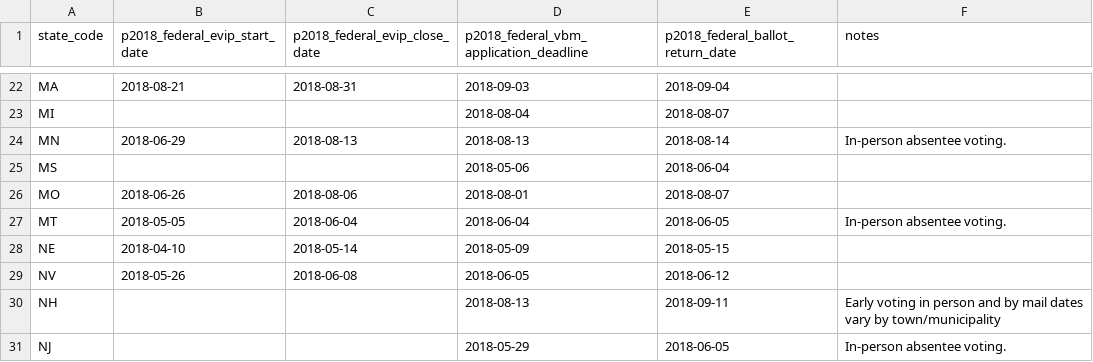
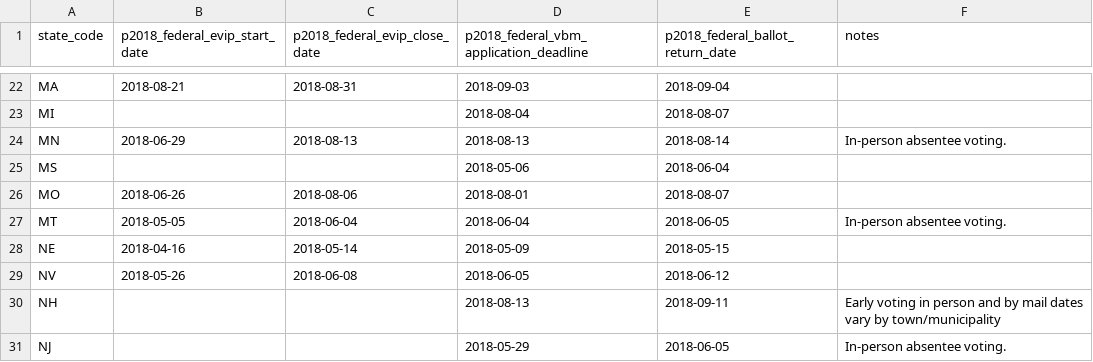
Before and after one commit to democrats/election-calendar, a CSV file: 2018/p2018_federal_ev.csv, drawn as a sheet; only a part is shown, gaps mark what is left out.

Commit message:
fix nebraska early vote start

```diff
--- a/2018/p2018_federal_ev.csv
+++ b/2018/p2018_federal_ev.csv
@@ -27,3 +27,3 @@ MO,2018-06-26,2018-08-06,2018-08-01,2018-08-07,
 MT,2018-05-05,2018-06-04,2018-06-04,2018-06-05,In-person absentee voting.
-NE,2018-04-10,2018-05-14,2018-05-09,2018-05-15,
+NE,2018-04-16,2018-05-14,2018-05-09,2018-05-15,
 NV,2018-05-26,2018-06-08,2018-06-05,2018-06-12,
```
